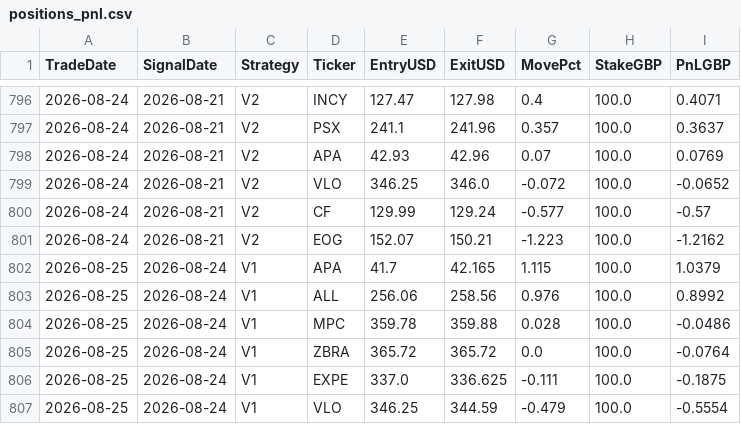
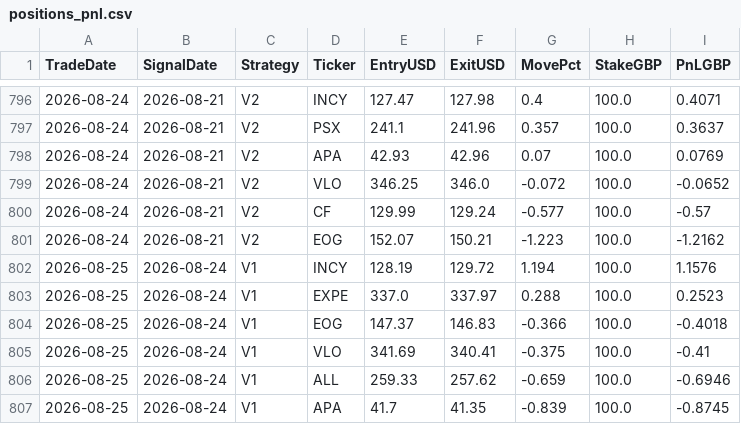
Before and after one commit to MrinalBhargava/sp500-dashboard, a CSV file: positions_pnl.csv, drawn as a sheet; only a part is shown, gaps mark what is left out; the diff covers the shown part only.

```diff
--- a/positions_pnl.csv
+++ b/positions_pnl.csv
@@ -801,7 +801,7 @@ TradeDate,SignalDate,Strategy,Ticker,EntryUSD,ExitUSD,MovePct,StakeGBP,PnLGBP
 2026-08-24,2026-08-21,V2,EOG,152.07,150.21,-1.223,100.0,-1.2162
-2026-08-25,2026-08-24,V1,APA,41.7,42.165,1.115,100.0,1.0379
-2026-08-25,2026-08-24,V1,ALL,256.06,258.56,0.976,100.0,0.8992
-2026-08-25,2026-08-24,V1,MPC,359.78,359.88,0.028,100.0,-0.0486
-2026-08-25,2026-08-24,V1,ZBRA,365.72,365.72,0.0,100.0,-0.0764
-2026-08-25,2026-08-24,V1,EXPE,337.0,336.625,-0.111,100.0,-0.1875
-2026-08-25,2026-08-24,V1,VLO,346.25,344.59,-0.479,100.0,-0.5554
+2026-08-25,2026-08-24,V1,INCY,128.19,129.72,1.194,100.0,1.1576
+2026-08-25,2026-08-24,V1,EXPE,337.0,337.97,0.288,100.0,0.2523
+2026-08-25,2026-08-24,V1,EOG,147.37,146.83,-0.366,100.0,-0.4018
+2026-08-25,2026-08-24,V1,VLO,341.69,340.41,-0.375,100.0,-0.41
+2026-08-25,2026-08-24,V1,ALL,259.33,257.62,-0.659,100.0,-0.6946
+2026-08-25,2026-08-24,V1,APA,41.7,41.35,-0.839,100.0,-0.8745
```
Also changed, not shown: 1 added row, 1 removed row and 61 edited cells elsewhere in this file, daily_pnl.csv.
